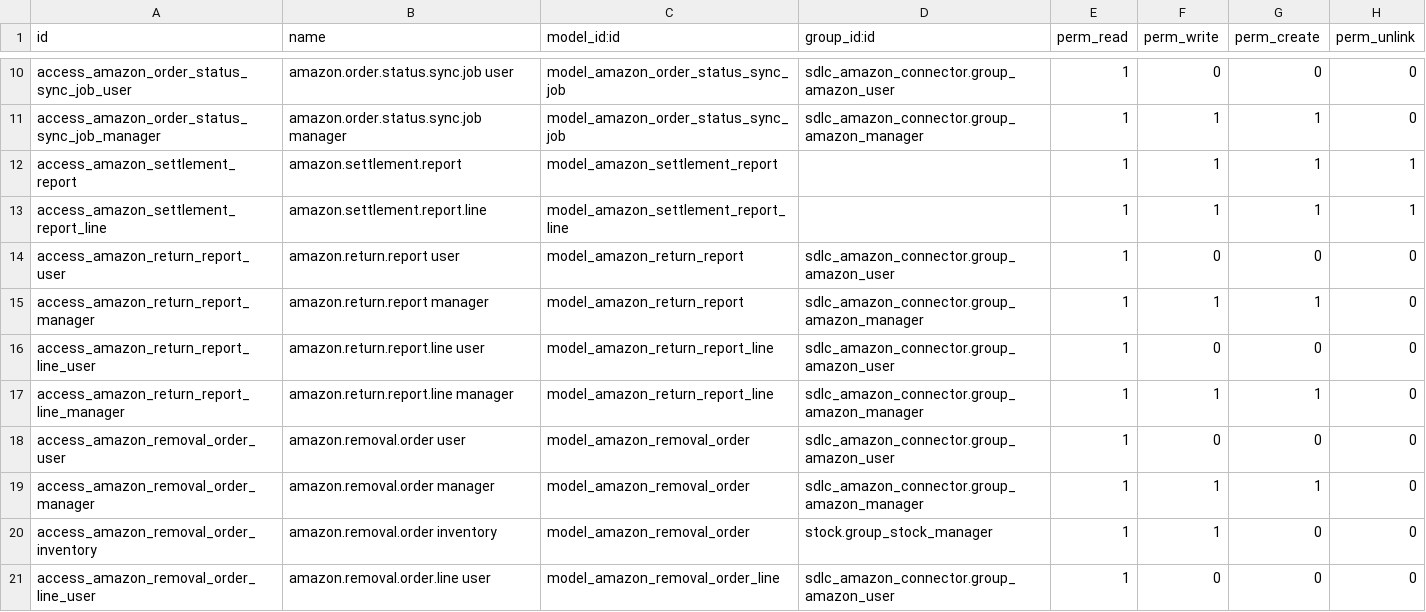
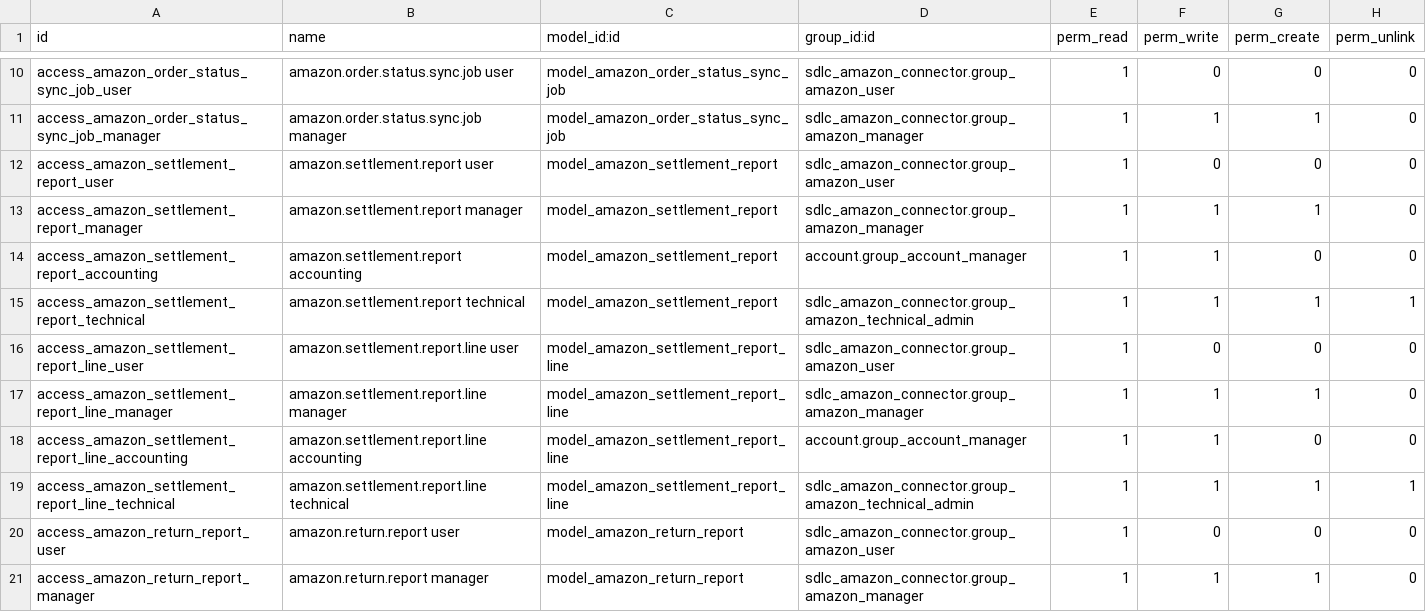
Before and after one commit to Mohamed01097/amazon-odoo, a CSV file: sdlc_amazon_connector/security/ir.model.access.csv, drawn as a sheet; only a part is shown, gaps mark what is left out; the shorter side is filled out with more unchanged rows.

Commit message:
Implement V2 settlement report integration and enhance related functionality

```diff
--- a/sdlc_amazon_connector/security/ir.model.access.csv
+++ b/sdlc_amazon_connector/security/ir.model.access.csv
@@ -11,4 +11,10 @@ access_amazon_order_status_sync_job_user,amazon.order.status.sync.job user,model
 access_amazon_order_status_sync_job_manager,amazon.order.status.sync.job manager,model_amazon_order_status_sync_job,sdlc_amazon_connector.group_amazon_manager,1,1,1,0
-access_amazon_settlement_report,amazon.settlement.report,model_amazon_settlement_report,,1,1,1,1
-access_amazon_settlement_report_line,amazon.settlement.report.line,model_amazon_settlement_report_line,,1,1,1,1
+access_amazon_settlement_report_user,amazon.settlement.report user,model_amazon_settlement_report,sdlc_amazon_connector.group_amazon_user,1,0,0,0
+access_amazon_settlement_report_manager,amazon.settlement.report manager,model_amazon_settlement_report,sdlc_amazon_connector.group_amazon_manager,1,1,1,0
+access_amazon_settlement_report_accounting,amazon.settlement.report accounting,model_amazon_settlement_report,account.group_account_manager,1,1,0,0
+access_amazon_settlement_report_technical,amazon.settlement.report technical,model_amazon_settlement_report,sdlc_amazon_connector.group_amazon_technical_admin,1,1,1,1
+access_amazon_settlement_report_line_user,amazon.settlement.report.line user,model_amazon_settlement_report_line,sdlc_amazon_connector.group_amazon_user,1,0,0,0
+access_amazon_settlement_report_line_manager,amazon.settlement.report.line manager,model_amazon_settlement_report_line,sdlc_amazon_connector.group_amazon_manager,1,1,1,0
+access_amazon_settlement_report_line_accounting,amazon.settlement.report.line accounting,model_amazon_settlement_report_line,account.group_account_manager,1,1,0,0
+access_amazon_settlement_report_line_technical,amazon.settlement.report.line technical,model_amazon_settlement_report_line,sdlc_amazon_connector.group_amazon_technical_admin,1,1,1,1
 access_amazon_return_report_user,amazon.return.report user,model_amazon_return_report,sdlc_amazon_connector.group_amazon_user,1,0,0,0
```
Also changed, not shown: 14 other files.
